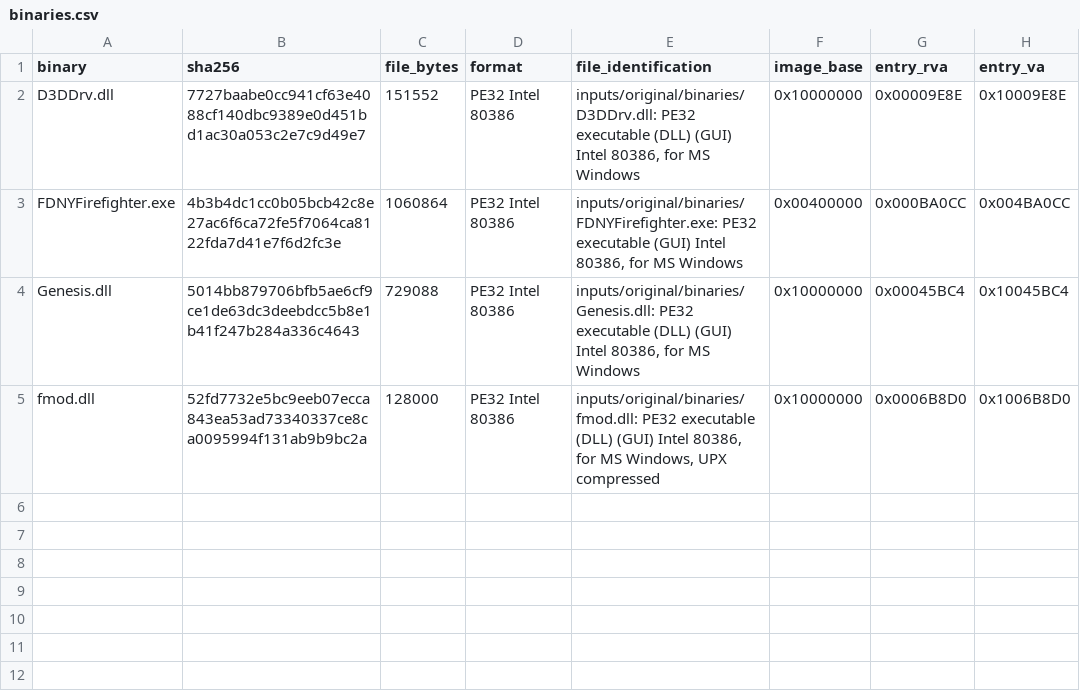
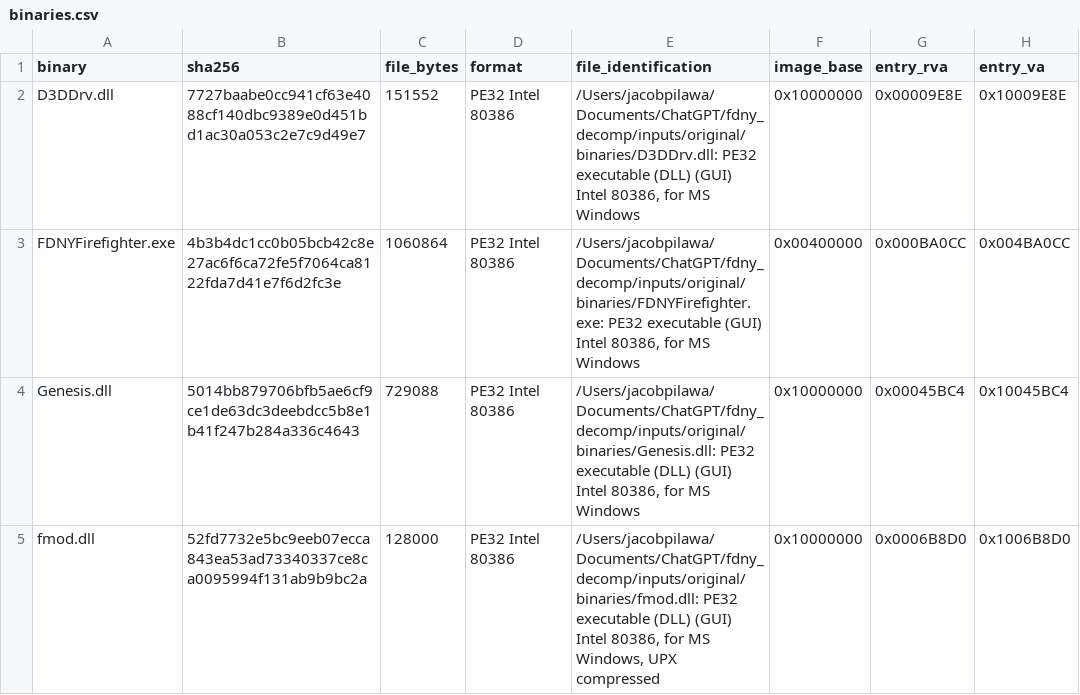
Before and after one commit to JacobPilawa/fdny-maps, a CSV file: decomp_revised/tracker/binaries.csv, drawn as a sheet; only a part is shown; the diff names each change by its address in the sheet, - before the commit and + after, or states it on an @@ line.

Commit message:
Update revised FDNY reverse-engineering map

```diff
--- a/decomp_revised/tracker/binaries.csv
+++ b/decomp_revised/tracker/binaries.csv
-E2 (file_identification): inputs/original/binaries/D3DDrv.dll: PE32 executable…
+E2 (file_identification): /Users/jacobpilawa/Documents/ChatGPT/fdny_decomp/inputs/original/binaries/D3DDrv.dll: PE32 executable…
-E3 (file_identification): inputs/original/binaries/FDNYFirefighter.exe: PE32 executable…
+E3 (file_identification): /Users/jacobpilawa/Documents/ChatGPT/fdny_decomp/inputs/original/binaries/FDNYFirefighter.exe: PE32 executable…
-E4 (file_identification): inputs/original/binaries/Genesis.dll: PE32 executable…
+E4 (file_identification): /Users/jacobpilawa/Documents/ChatGPT/fdny_decomp/inputs/original/binaries/Genesis.dll: PE32 executable…
-E5 (file_identification): inputs/original/binaries/fmod.dll: PE32 executable…
+E5 (file_identification): /Users/jacobpilawa/Documents/ChatGPT/fdny_decomp/inputs/original/binaries/fmod.dll: PE32 executable…
```
Also changed, not shown: 22 other files.
